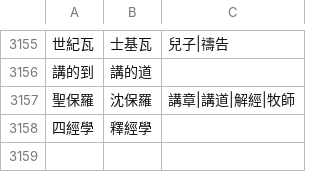
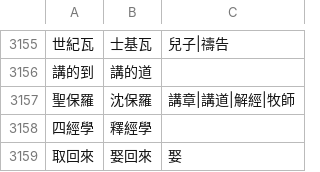
Before and after one commit to Enoooch0921/Srt-Christian-vocabulary-replacement, a CSV file: keywords.csv, drawn as a sheet; only a part is shown, gaps mark what is left out; the diff names each change by its address in the sheet, - before the commit and + after, or states it on an @@ line.

Commit message:
Update keywords.csv

```diff
--- a/keywords.csv
+++ b/keywords.csv
+row 3159: 取回來 | 娶回來 | 娶
```
